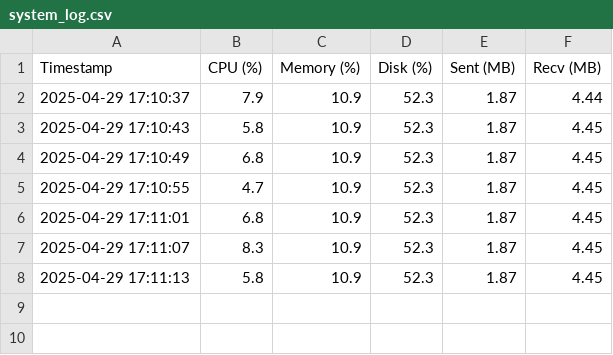
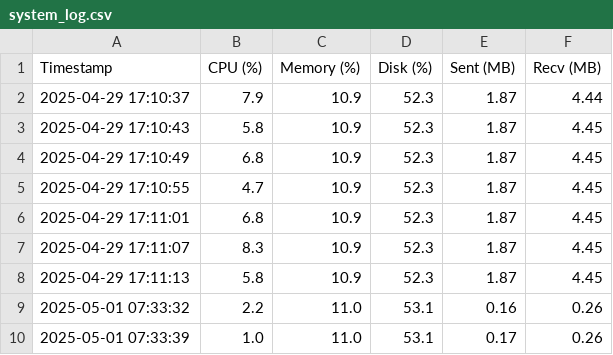
Before and after one commit to SFG006/linux-system-monitor, a CSV file: system_log.csv, drawn as a sheet.

```diff
--- a/system_log.csv
+++ b/system_log.csv
@@ -8 +8,3 @@ Timestamp,CPU (%),Memory (%),Disk (%),Sent (MB),Recv (MB)
 2025-04-29 17:11:13,5.8,10.9,52.3,1.87,4.45
+2025-05-01 07:33:32,2.2,11.0,53.1,0.16,0.26
+2025-05-01 07:33:39,1.0,11.0,53.1,0.17,0.26
```
Also changed, not shown: 4 other files.
